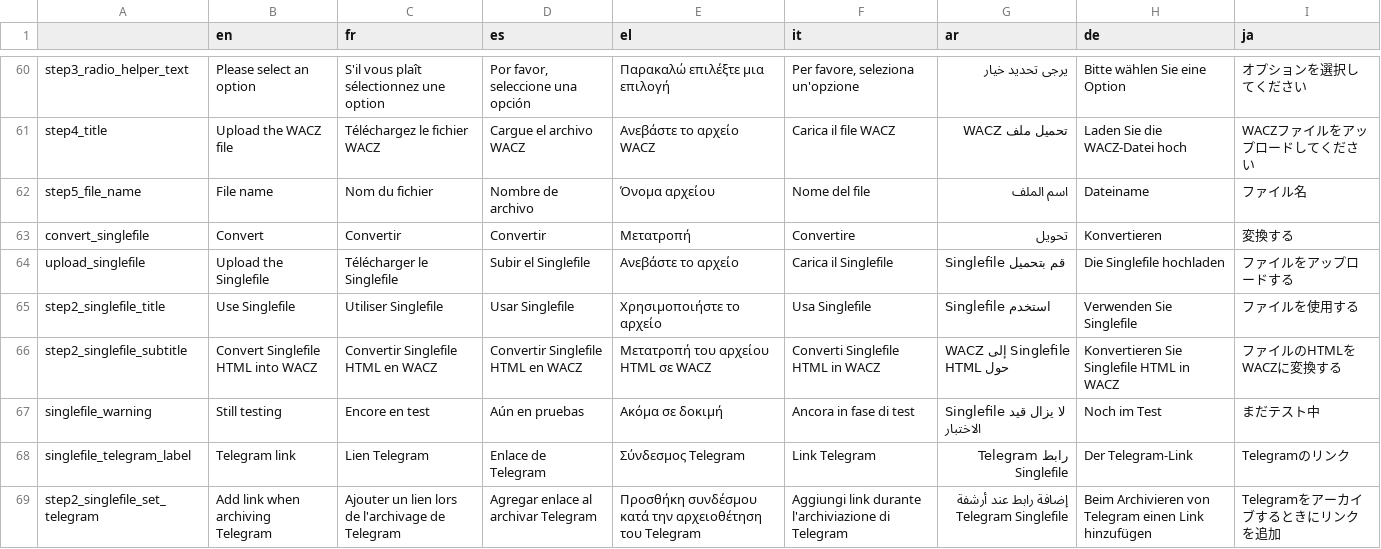
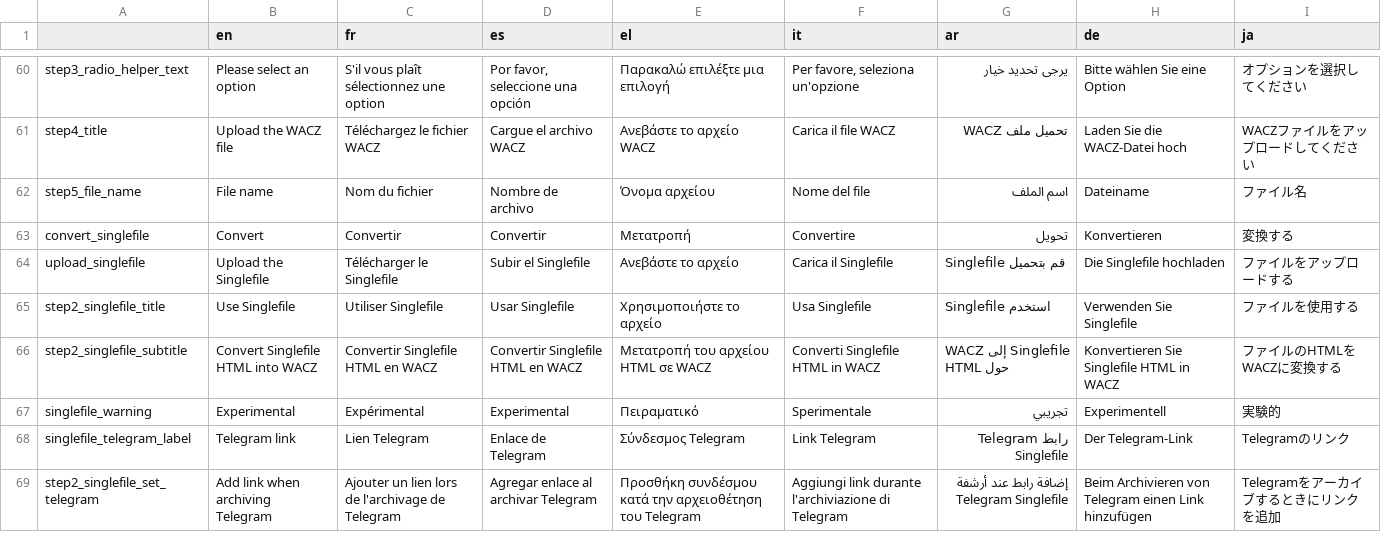
Before and after one commit to AFP-Medialab/InVID-Translations, a TSV file: components/NavItems/tools/Archive.tsv, drawn as a sheet; only a part is shown, gaps mark what is left out.

Commit message:
fix singlefile warning label

```diff
--- a/components/NavItems/tools/Archive.tsv
+++ b/components/NavItems/tools/Archive.tsv
@@ -66,3 +66,3 @@ step2_singlefile_title	Use Singlefile	Utiliser Singlefile	Usar Singlefile	Χρη
 step2_singlefile_subtitle	Convert Singlefile HTML into WACZ	Convertir Singlefile HTML en WACZ	Convertir Singlefile HTML en WACZ	Μετατροπή του αρχείου HTML σε WACZ	Converti Singlefile HTML in WACZ	WACZ إلى Singlefile HTML حول	Konvertieren Sie Singlefile HTML in WACZ	ファイルのHTMLをWACZに変換する
-singlefile_warning	Still testing	Encore en test	Aún en pruebas	Ακόμα σε δοκιμή	Ancora in fase di test	Singlefile لا يزال قيد الاختبار	Noch im Test	まだテスト中
+singlefile_warning	Experimental	Expérimental	Experimental	Πειραματικό	Sperimentale	تجريبي	Experimentell	実験的
 singlefile_telegram_label	Telegram link	Lien Telegram	Enlace de Telegram	Σύνδεσμος Telegram	Link Telegram	رابط Telegram Singlefile	Der Telegram-Link	Telegramのリンク
```
